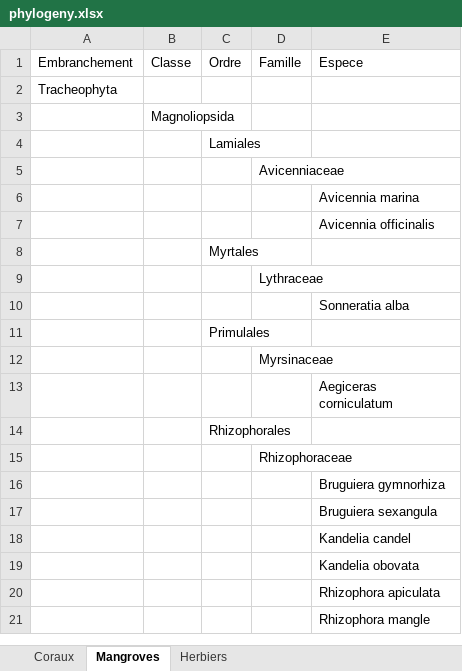
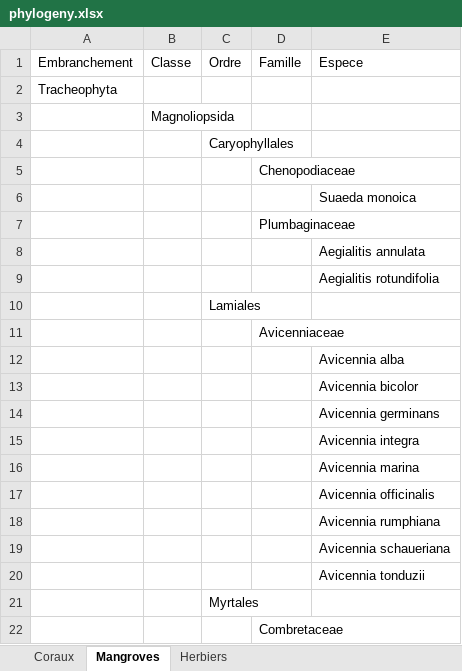
Before and after one commit to claire-ceresa/Coraliotech_app, an Excel workbook: other_files/phylogeny.xlsx, sheet Mangroves, drawn as a sheet; only a part is shown; the shorter side is filled out with more unchanged rows; values as stored, in another font and other column widths than the file's, no borders; the diff covers the shown part only; the diff names each change by its address in the sheet, - before the commit and + after, or states it on an @@ line.

Commit message:
Ajout d'espece de mangrove

```diff
--- a/other_files/phylogeny.xlsx (sheet Mangroves)
+++ b/other_files/phylogeny.xlsx (sheet Mangroves)
+row 4:  |  | Caryophyllales
+row 5:  |  |  | Chenopodiaceae
+row 6:  |  |  |  | Suaeda monoica
+row 7:  |  |  | Plumbaginaceae
+row 8:  |  |  |  | Aegialitis annulata
+row 9:  |  |  |  | Aegialitis rotundifolia
+row 12:  |  |  |  | Avicennia alba
+row 13:  |  |  |  | Avicennia bicolor
+row 14:  |  |  |  | Avicennia germinans
+row 15:  |  |  |  | Avicennia integra
+row 18:  |  |  |  | Avicennia rumphiana
+row 19:  |  |  |  | Avicennia schaueriana
+row 20:  |  |  |  | Avicennia tonduzii
+row 22:  |  |  | Combretaceae
```
Also changed, not shown: 33 added rows elsewhere in this sheet.
